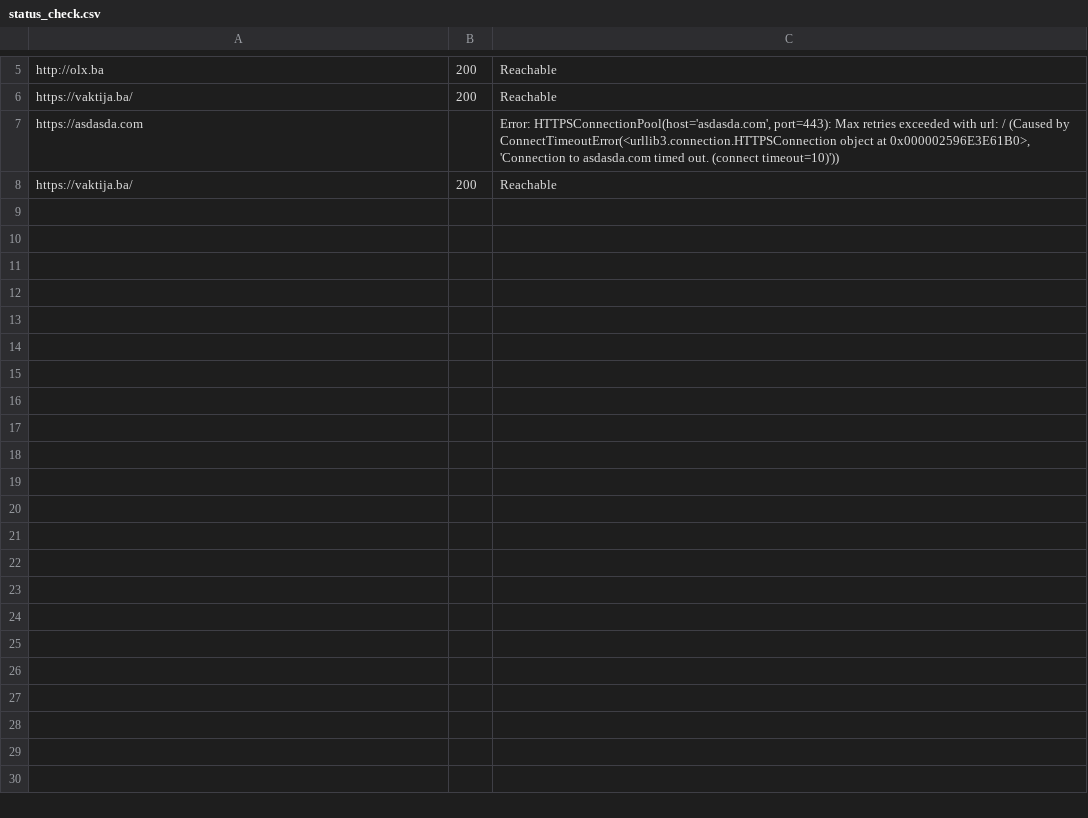
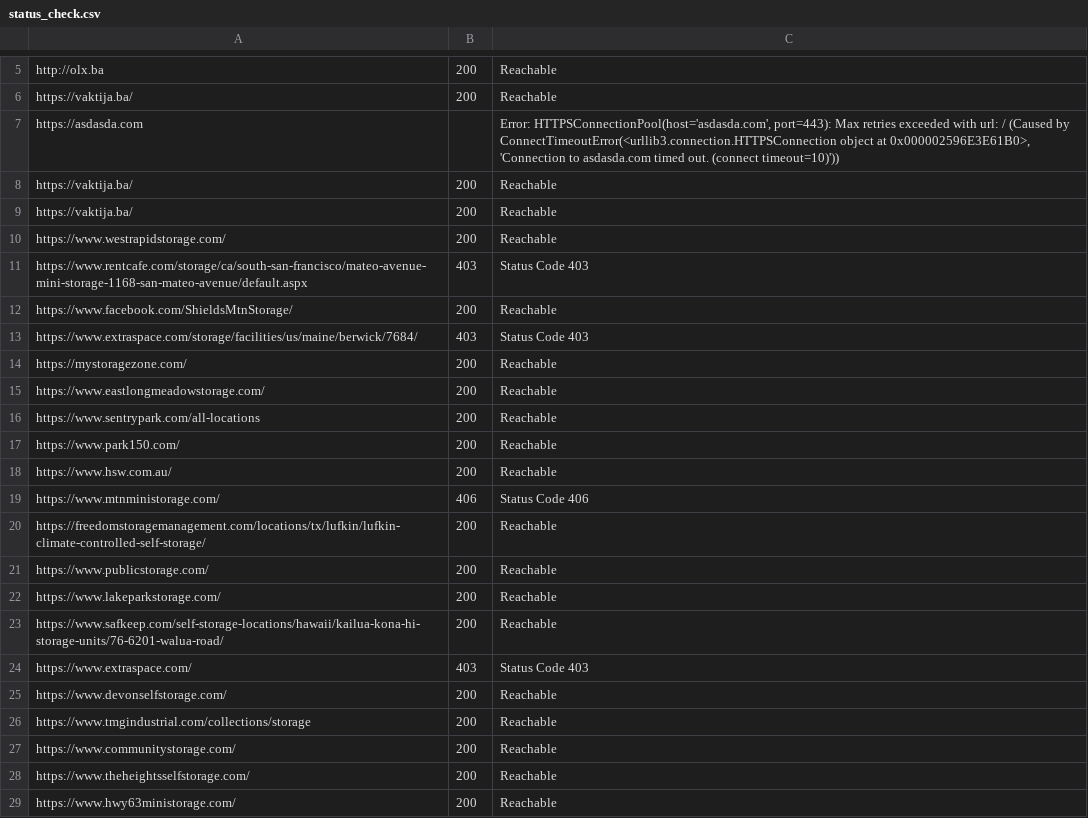
Before and after one commit to Muhamedsivic/URL_Check_Script, a CSV file: data/status_check.csv, drawn as a sheet; only a part is shown, gaps mark what is left out; the diff names each change by its address in the sheet, - before the commit and + after, or states it on an @@ line.

Commit message:
Checking links from output.csv

```diff
--- a/data/status_check.csv
+++ b/data/status_check.csv
+row 9: https://vaktija.ba/ | 200 | Reachable
+row 10: https://www.westrapidstorage.com/ | 200 | Reachable
+row 11: https://www.rentcafe.com/storage/ca/south-san-francisco/mateo-avenue-mini-storage-1168-san-mateo-avenue/default.aspx | 403 | Status Code 403
+row 12: https://www.facebook.com/ShieldsMtnStorage/ | 200 | Reachable
+row 13: https://www.extraspace.com/storage/facilities/us/maine/berwick/7684/ | 403 | Status Code 403
+row 14: https://mystoragezone.com/ | 200 | Reachable
+row 15: https://www.eastlongmeadowstorage.com/ | 200 | Reachable
+row 16: https://www.sentrypark.com/all-locations | 200 | Reachable
+row 17: https://www.park150.com/ | 200 | Reachable
+row 18: https://www.hsw.com.au/ | 200 | Reachable
+row 19: https://www.mtnministorage.com/ | 406 | Status Code 406
+row 20: https://freedomstoragemanagement.com/locations/tx/lufkin/lufkin-climate-controlled-self-storage/ | 200 | Reachable
+row 21: https://www.publicstorage.com/ | 200 | Reachable
+row 22: https://www.lakeparkstorage.com/ | 200 | Reachable
+row 23: https://www.safkeep.com/self-storage-locations/hawaii/kailua-kona-hi-storage-units/76-6201-walua-road/ | 200 | Reachable
+row 24: https://www.extraspace.com/ | 403 | Status Code 403
+row 25: https://www.devonselfstorage.com/ | 200 | Reachable
+row 26: https://www.tmgindustrial.com/collections/storage | 200 | Reachable
+row 27: https://www.communitystorage.com/ | 200 | Reachable
+row 28: https://www.theheightsselfstorage.com/ | 200 | Reachable
+row 29: https://www.hwy63ministorage.com/ | 200 | Reachable
```
Also changed, not shown: 3 other files.
